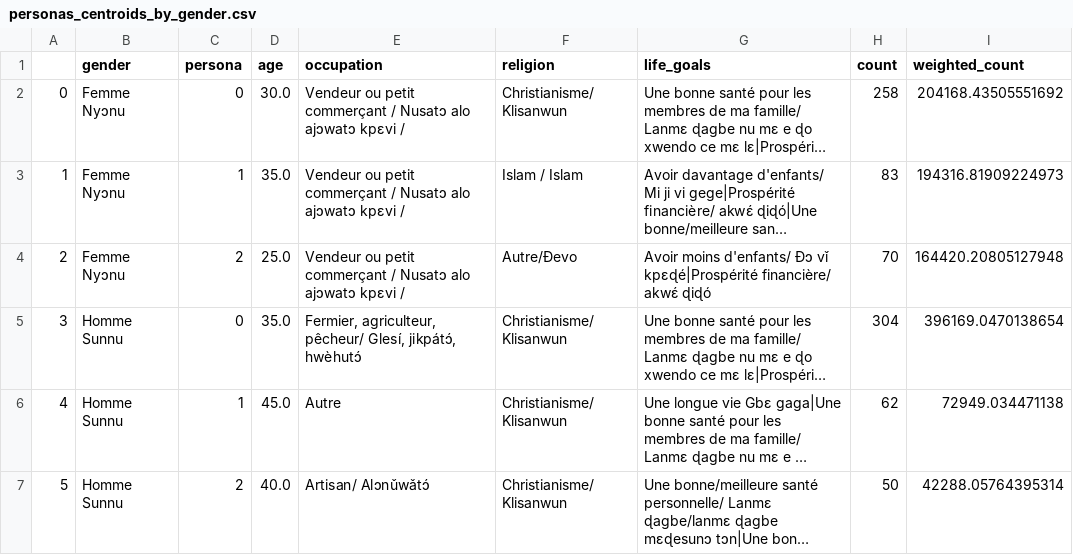
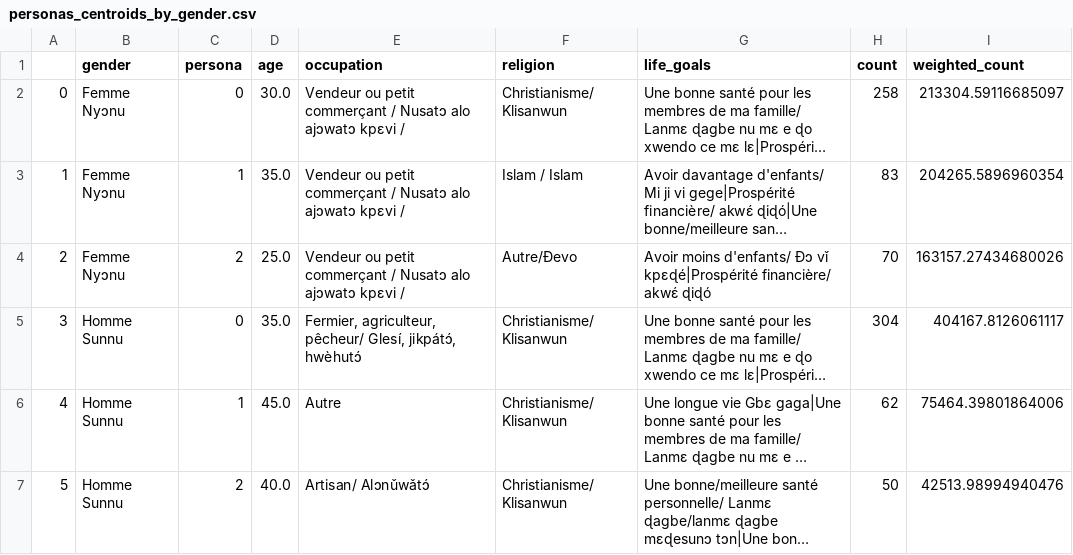
Before and after one commit to KHobbs3/FEM-Benin-Formative-Research-2026, a CSV file: data/personas_centroids_by_gender.csv, drawn as a sheet; long unchanged cells end in …; the diff names each change by its address in the sheet, - before the commit and + after, or states it on an @@ line.

```diff
--- a/data/personas_centroids_by_gender.csv
+++ b/data/personas_centroids_by_gender.csv
-I2 (weighted_count): 204168.43505551692
+I2 (weighted_count): 213304.59116685097
-I3 (weighted_count): 194316.81909224973
+I3 (weighted_count): 204265.5896960354
-I4 (weighted_count): 164420.20805127948
+I4 (weighted_count): 163157.27434680026
-I5 (weighted_count): 396169.0470138654
+I5 (weighted_count): 404167.8126061117
-I6 (weighted_count): 72949.034471138
+I6 (weighted_count): 75464.39801864006
-I7 (weighted_count): 42288.05764395314
+I7 (weighted_count): 42513.98994940476
```
Also changed, not shown: data/personas_centroids.csv, data/personas_profile.csv, 14 other files.
